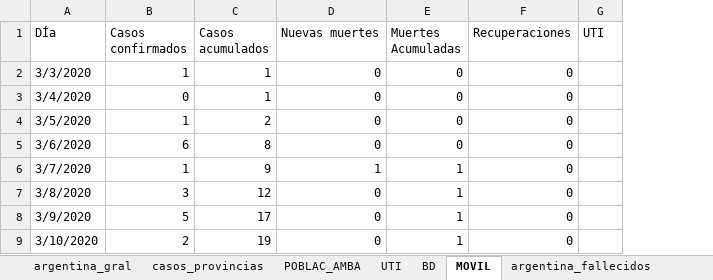
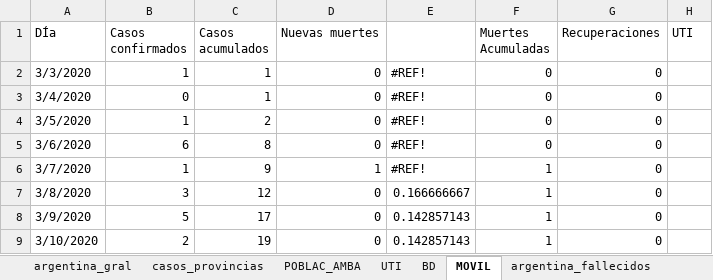
Before and after one commit to GIBD/covid, an Excel workbook: data/argentina.xlsx, sheet MOVIL, drawn as a sheet; only a part is shown; values as stored, in another font and other column widths than the file's, no cell formats; the diff covers the shown part only; the diff names each change by its address in the sheet, - before the commit and + after, or states it on an @@ line.

```diff
--- a/data/argentina.xlsx (sheet MOVIL)
+++ b/data/argentina.xlsx (sheet MOVIL)
+column E, rows 2-9: #REF! | #REF! | #REF! | #REF! | #REF! | 0.166666667 | 0.142857143 | 0.142857143
```
Also changed, not shown: 25 added rows and 11 edited cells elsewhere in this sheet, sheet casos_provincias, sheet argentina_gral, sheet UTI, cell formats, formulas that keep their value, 1 other file.
